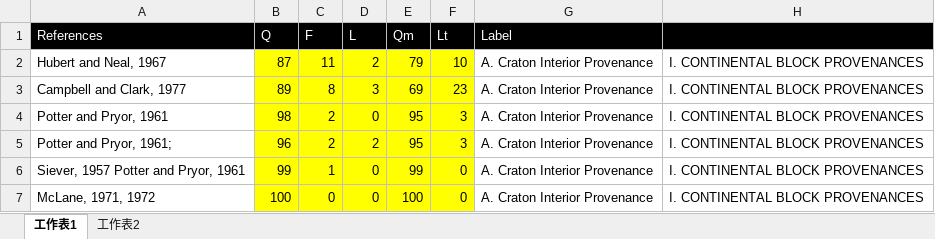
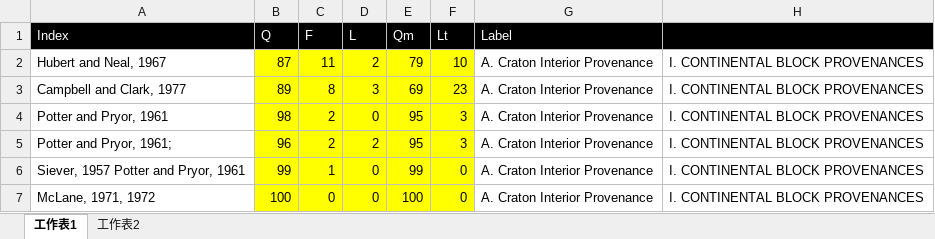
Before and after one commit to GeoPyTool/GeoPyTool, an Excel workbook: DataFileSamples/Sedimentary/QFL.xlsx, sheet 工作表1, drawn as a sheet; only a part is shown; values as stored, in another font and other column widths than the file's, no borders; the diff names each change by its address in the sheet, - before the commit and + after, or states it on an @@ line.

```diff
--- a/DataFileSamples/Sedimentary/QFL.xlsx (sheet 工作表1)
+++ b/DataFileSamples/Sedimentary/QFL.xlsx (sheet 工作表1)
-A1: References
+A1: Index
```
Also changed, not shown: DataFileSamples/Sedimentary/Clastic.xlsx, 16 other files.
